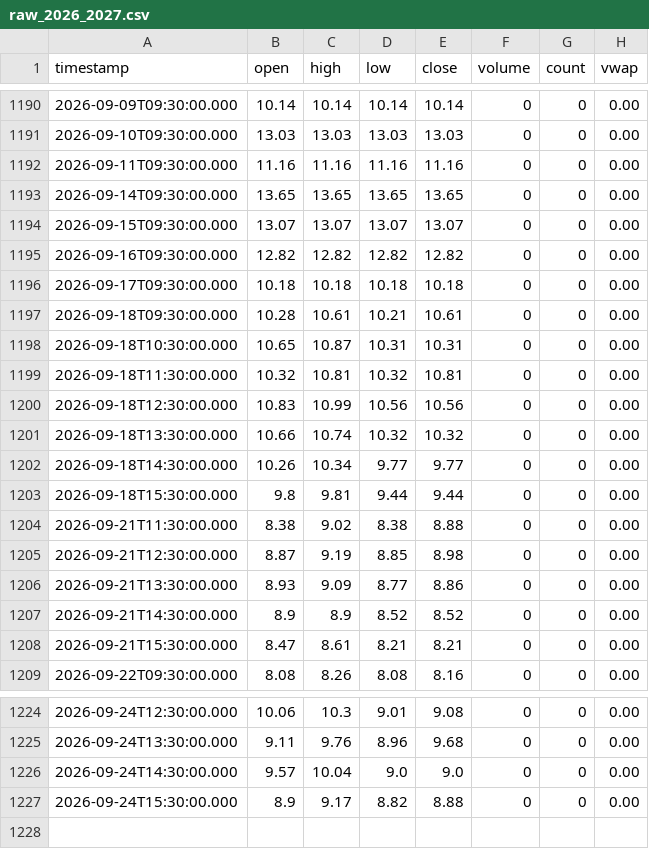
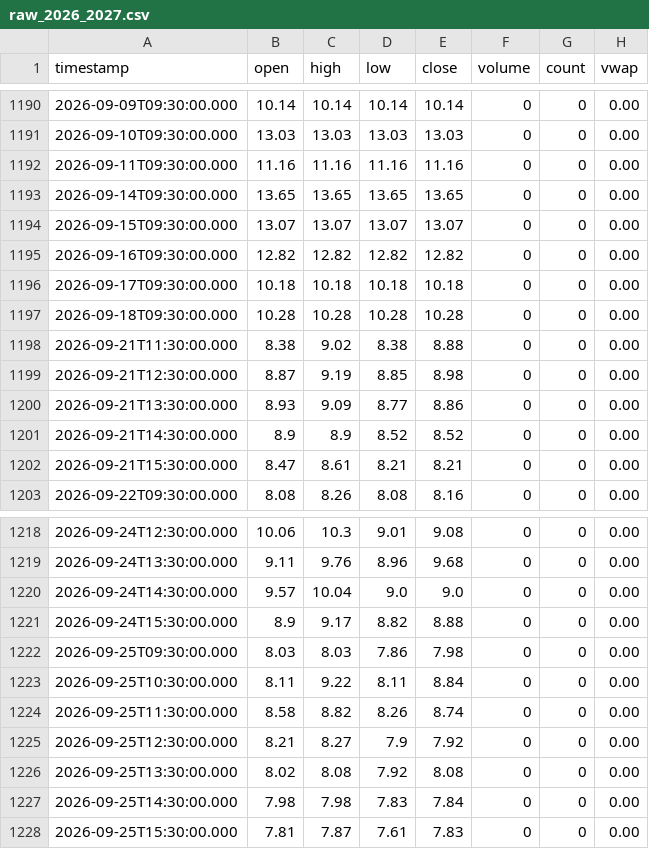
Before and after one commit to rava8989/brave, a CSV file: data/cor1m/raw_2026_2027.csv, drawn as a sheet; only a part is shown, gaps mark what is left out.

```diff
--- a/data/cor1m/raw_2026_2027.csv
+++ b/data/cor1m/raw_2026_2027.csv
@@ -1196,9 +1196,3 @@ timestamp,open,high,low,close,volume,count,vwap
 2026-09-17T09:30:00.000,10.18,10.18,10.18,10.18,0,0,0.00
-2026-09-18T09:30:00.000,10.28,10.61,10.21,10.61,0,0,0.00
-2026-09-18T10:30:00.000,10.65,10.87,10.31,10.31,0,0,0.00
-2026-09-18T11:30:00.000,10.32,10.81,10.32,10.81,0,0,0.00
-2026-09-18T12:30:00.000,10.83,10.99,10.56,10.56,0,0,0.00
-2026-09-18T13:30:00.000,10.66,10.74,10.32,10.32,0,0,0.00
-2026-09-18T14:30:00.000,10.26,10.34,9.77,9.77,0,0,0.00
-2026-09-18T15:30:00.000,9.8,9.81,9.44,9.44,0,0,0.00
+2026-09-18T09:30:00.000,10.28,10.28,10.28,10.28,0,0,0.00
 2026-09-21T11:30:00.000,8.38,9.02,8.38,8.88,0,0,0.00
@@ -1227 +1221,8 @@ timestamp,open,high,low,close,volume,count,vwap
 2026-09-24T15:30:00.000,8.9,9.17,8.82,8.88,0,0,0.00
+2026-09-25T09:30:00.000,8.03,8.03,7.86,7.98,0,0,0.00
+2026-09-25T10:30:00.000,8.11,9.22,8.11,8.84,0,0,0.00
+2026-09-25T11:30:00.000,8.58,8.82,8.26,8.74,0,0,0.00
+2026-09-25T12:30:00.000,8.21,8.27,7.9,7.92,0,0,0.00
+2026-09-25T13:30:00.000,8.02,8.08,7.92,8.08,0,0,0.00
+2026-09-25T14:30:00.000,7.98,7.98,7.83,7.84,0,0,0.00
+2026-09-25T15:30:00.000,7.81,7.87,7.61,7.83,0,0,0.00
```
Also changed, not shown: data/vix_term/daily.csv, 1 other file.
